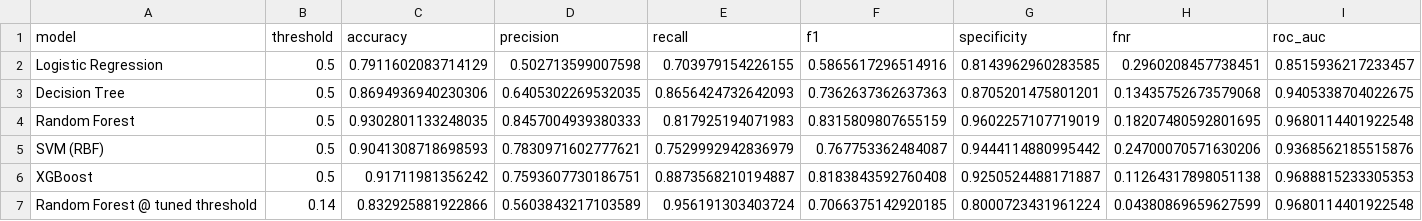
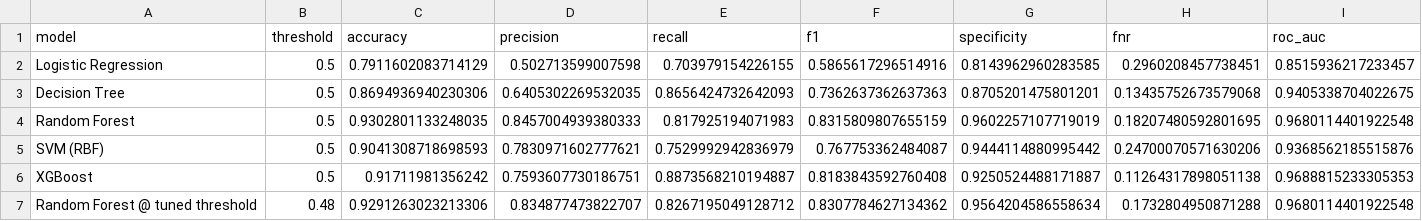
Before and after one commit to skyequack/phising-detection, a CSV file: reports/metrics/test_comparison.csv, drawn as a sheet; only a part is shown; the diff names each change by its address in the sheet, - before the commit and + after, or states it on an @@ line.

```diff
--- a/reports/metrics/test_comparison.csv
+++ b/reports/metrics/test_comparison.csv
-B7 (threshold): 0.14
+B7 (threshold): 0.48
-C7 (accuracy): 0.832925881922866
+C7 (accuracy): 0.9291263023213306
-D7 (precision): 0.5603843217103589
+D7 (precision): 0.834877473822707
-E7 (recall): 0.956191303403724
+E7 (recall): 0.8267195049128712
-F7 (f1): 0.7066375142920185
+F7 (f1): 0.8307784627134362
-G7 (specificity): 0.8000723431961224
+G7 (specificity): 0.9564204586558634
-H7 (fnr): 0.04380869659627599
+H7 (fnr): 0.1732804950871288
```
Also changed, not shown: 8 other files.
